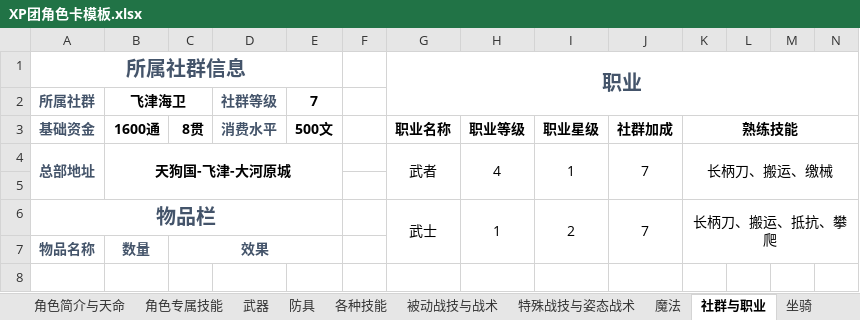
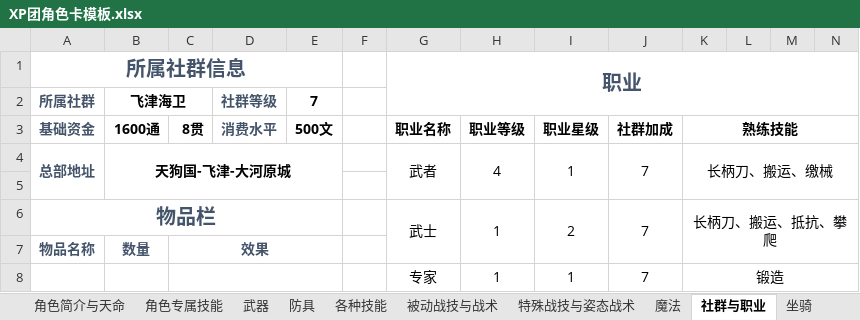
Before and after one commit to amiduMotokyo/xp-wiki, an Excel workbook: docs/XP团角色卡模板.xlsx, sheet 社群与职业, drawn as a sheet; only a part is shown; values as stored, in another font and other column widths than the file's, no borders; rows hold the shown columns only; the diff names each change by its address in the sheet, - before the commit and + after, or states it on an @@ line.

```diff
--- a/docs/XP团角色卡模板.xlsx (sheet 社群与职业)
+++ b/docs/XP团角色卡模板.xlsx (sheet 社群与职业)
+row 8:  |  |  |  |  |  | 专家 | 1 | 1 | 7 | 锻造
```
Also changed, not shown: sheet 各种技能, sheet 总表, sheet 防具, sheet 特殊战技与姿态战术, sheet 经历点数与履历, sheet 武器, 1 more sheet, formulas that keep their value, charts or pictures, 10 other files.
